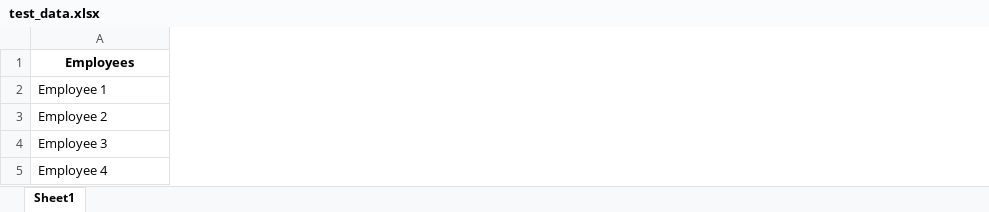
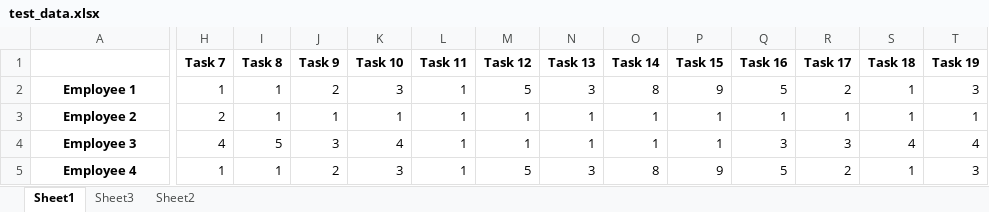
Before and after one commit to mataragerald/manpower-optimization, an Excel workbook: test_data.xlsx, sheet Sheet1, drawn as a sheet; only a part is shown, gaps mark what is left out; values as stored, in another font and other column widths than the file's, no borders; the diff covers the shown part only; the diff names each change by its address in the sheet, - before the commit and + after, or states it on an @@ line.

```diff
--- a/test_data.xlsx (sheet Sheet1)
+++ b/test_data.xlsx (sheet Sheet1)
+sheet tab: Sheet3
+sheet tab: Sheet2
+column H (Task 7), rows 2-5: 1 | 2 | 4 | 1
+column I (Task 8), rows 2-5: 1 | 1 | 5 | 1
+column J (Task 9), rows 2-5: 2 | 1 | 3 | 2
+column K (Task 10), rows 2-5: 3 | 1 | 4 | 3
+column L (Task 11), rows 2-5: all 1
+column M (Task 12), rows 2-5: 5 | 1 | 1 | 5
+column N (Task 13), rows 2-5: 3 | 1 | 1 | 3
+column O (Task 14), rows 2-5: 8 | 1 | 1 | 8
+column P (Task 15), rows 2-5: 9 | 1 | 1 | 9
+column Q (Task 16), rows 2-5: 5 | 1 | 3 | 5
+column R (Task 17), rows 2-5: 2 | 1 | 3 | 2
+column S (Task 18), rows 2-5: 1 | 1 | 4 | 1
+column T (Task 19), rows 2-5: 3 | 1 | 4 | 3
-A1: Employees
+A1: (empty)
@@ A2:A5 bold: off → on, alignment: left → center @@
```
Also changed, not shown: 15 added rows, 1 added column, 30 edited cells and cell formats elsewhere in this sheet, 14 other files.
